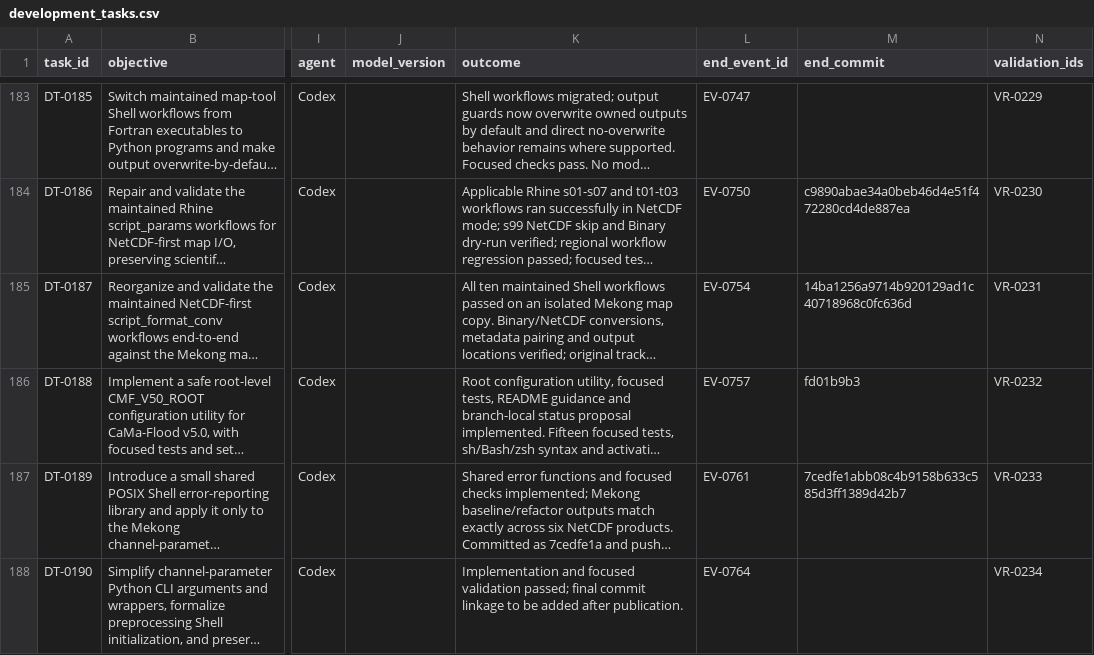
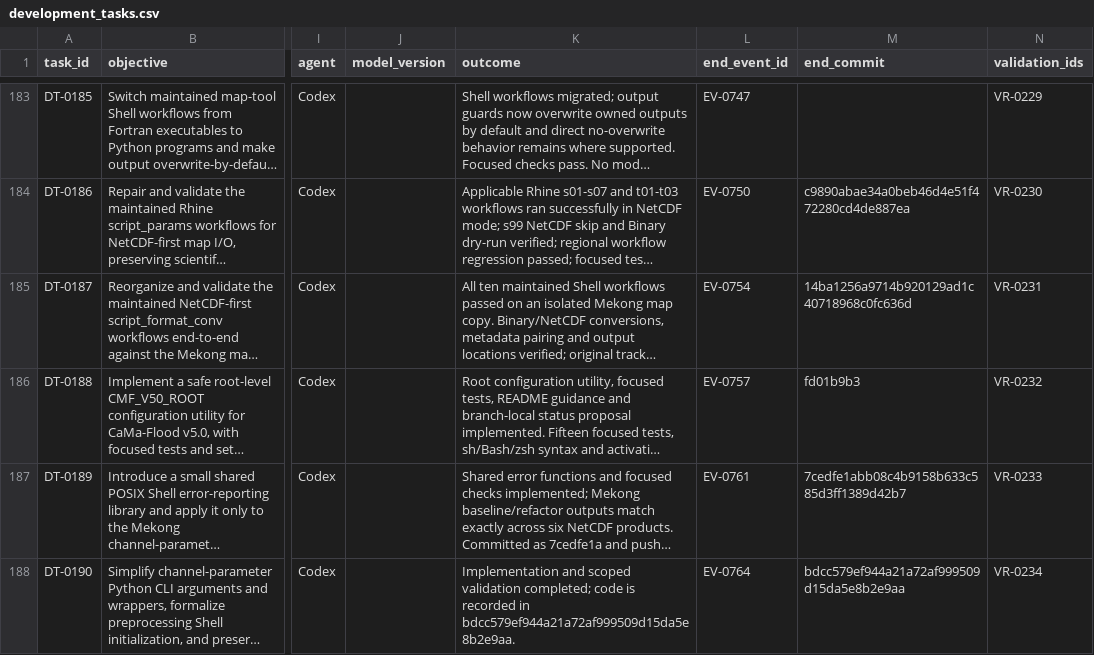
Before and after one commit to global-hydrodynamics/cmf_v5_beta, a CSV file: research/development_tasks.csv, drawn as a sheet; only a part is shown, gaps mark what is left out; long unchanged cells end in …; the diff names each change by its address in the sheet, - before the commit and + after, or states it on an @@ line.

```diff
--- a/research/development_tasks.csv
+++ b/research/development_tasks.csv
-K188 (outcome): Implementation and focused validation passed; final commit linkage to be added after publication.
+K188 (outcome): Implementation and scoped validation completed; code is recorded in bdcc579ef944a21a72af999509d15da5e8b2e9aa.
-M188 (end_commit): (empty)
+M188 (end_commit): bdcc579ef944a21a72af999509d15da5e8b2e9aa
```
Also changed, not shown: research/events.csv, research/validation_runs.csv, 2 other files.
